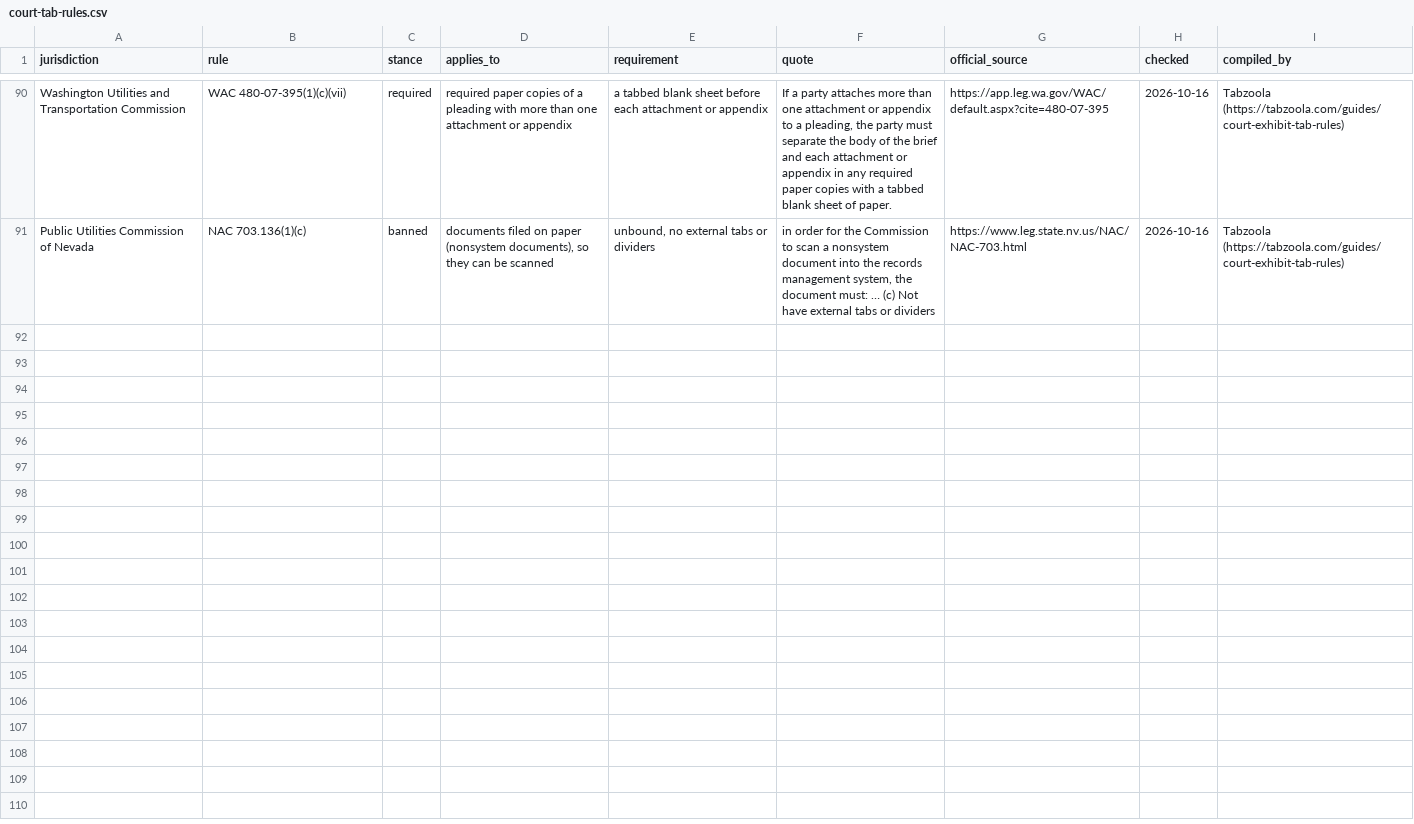
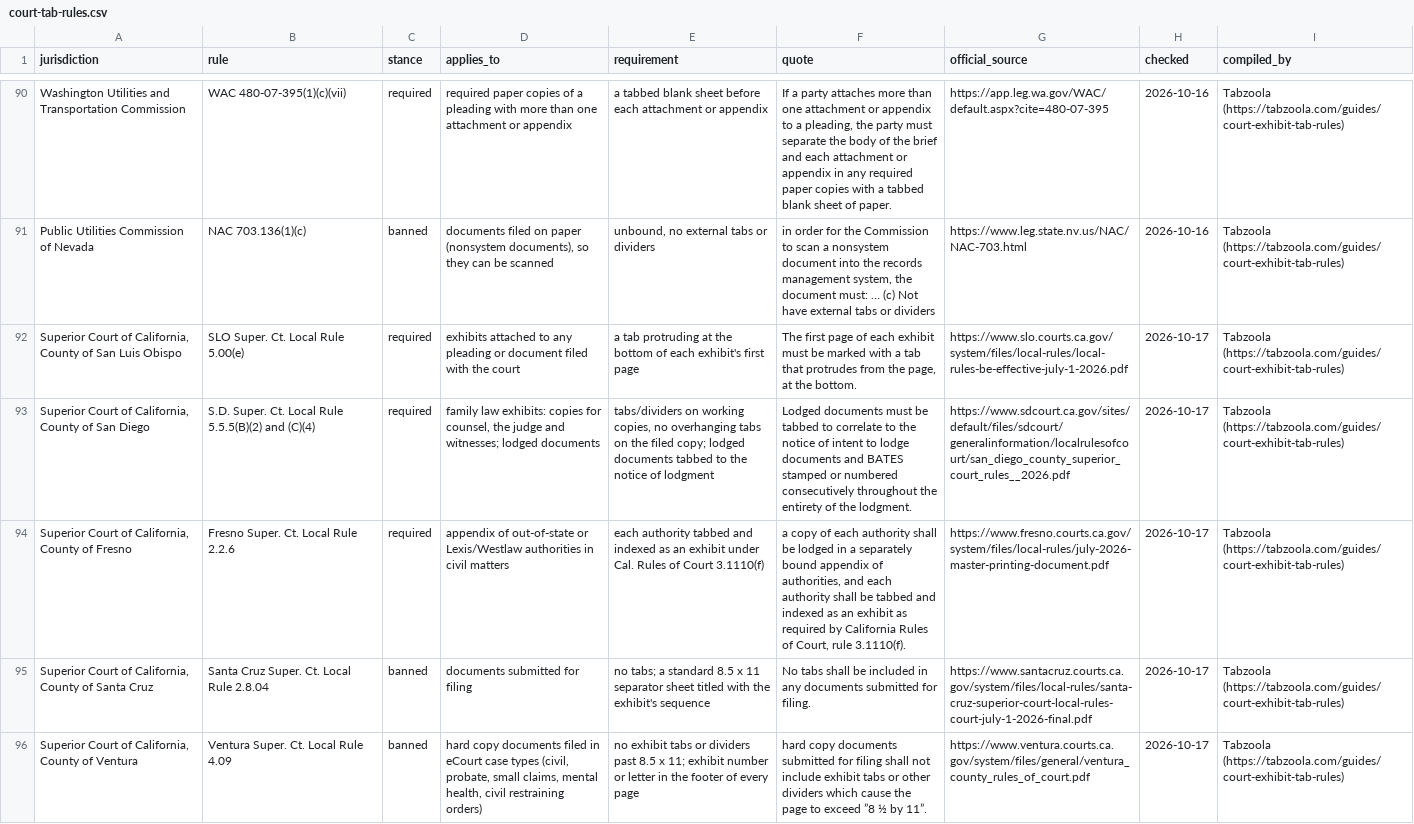
Before and after one commit to anselmoindex/custom-index-tab-prices, a CSV file: court-tab-rules.csv, drawn as a sheet; only a part is shown, gaps mark what is left out; the diff names each change by its address in the sheet, - before the commit and + after, or states it on an @@ line.

Commit message:
Court tab rules: 88 courts (5 California superior courts, checked 2026-10-17)

```diff
--- a/court-tab-rules.csv
+++ b/court-tab-rules.csv
+row 92: Superior Court of California, County of San Luis Obispo | SLO Super. Ct. Local Rule 5.00(e) | required | exhibits attached to any pleading or document filed with the court | a tab protruding at the bottom of each exhibit's first page | The first page of each exhibit must be marked with a tab that protrudes from the page, at the bottom. | https://www.slo.courts.ca.gov/system/files/local-rules/local-rules-be-effective-july-1-2026.pdf | 2026-10-17 | Tabzoola (https://tabzoola.com/guides/court-exhibit-tab-rules)
+row 93: Superior Court of California, County of San Diego | S.D. Super. Ct. Local Rule 5.5.5(B)(2) and (C)(4) | required | family law exhibits: copies for counsel, the judge and witnesses; lodged documents | tabs/dividers on working copies, no overhanging tabs on the filed copy; lodged documents tabbed to the notice of lodgment | Lodged documents must be tabbed to correlate to the notice of intent to lodge documents and BATES stamped or numbered consecutively throughout the entirety of the lodgment. | https://www.sdcourt.ca.gov/sites/default/files/sdcourt/generalinformation/localrulesofcourt/san_diego_county_superior_court_rules__2026.pdf | 2026-10-17 | Tabzoola (https://tabzoola.com/guides/court-exhibit-tab-rules)
+row 94: Superior Court of California, County of Fresno | Fresno Super. Ct. Local Rule 2.2.6 | required | appendix of out-of-state or Lexis/Westlaw authorities in civil matters | each authority tabbed and indexed as an exhibit under Cal. Rules of Court 3.1110(f) | a copy of each authority shall be lodged in a separately bound appendix of authorities, and each authority shall be tabbed and indexed as an exhibit as required by California Rules of Court, rule 3.1110(f). | https://www.fresno.courts.ca.gov/system/files/local-rules/july-2026-master-printing-document.pdf | 2026-10-17 | Tabzoola (https://tabzoola.com/guides/court-exhibit-tab-rules)
+row 95: Superior Court of California, County of Santa Cruz | Santa Cruz Super. Ct. Local Rule 2.8.04 | banned | documents submitted for filing | no tabs; a standard 8.5 x 11 separator sheet titled with the exhibit's sequence | No tabs shall be included in any documents submitted for filing. | https://www.santacruz.courts.ca.gov/system/files/local-rules/santa-cruz-superior-court-local-rules-court-july-1-2026-final.pdf | 2026-10-17 | Tabzoola (https://tabzoola.com/guides/court-exhibit-tab-rules)
+row 96: Superior Court of California, County of Ventura | Ventura Super. Ct. Local Rule 4.09 | banned | hard copy documents filed in eCourt case types (civil, probate, small claims, mental health, civil restraining orders) | no exhibit tabs or dividers past 8.5 x 11; exhibit number or letter in the footer of every page | hard copy documents submitted for filing shall not include exhibit tabs or other dividers which cause the page to exceed ”8 ½ by 11”. | https://www.ventura.courts.ca.gov/system/files/general/ventura_county_rules_of_court.pdf | 2026-10-17 | Tabzoola (https://tabzoola.com/guides/court-exhibit-tab-rules)
```
